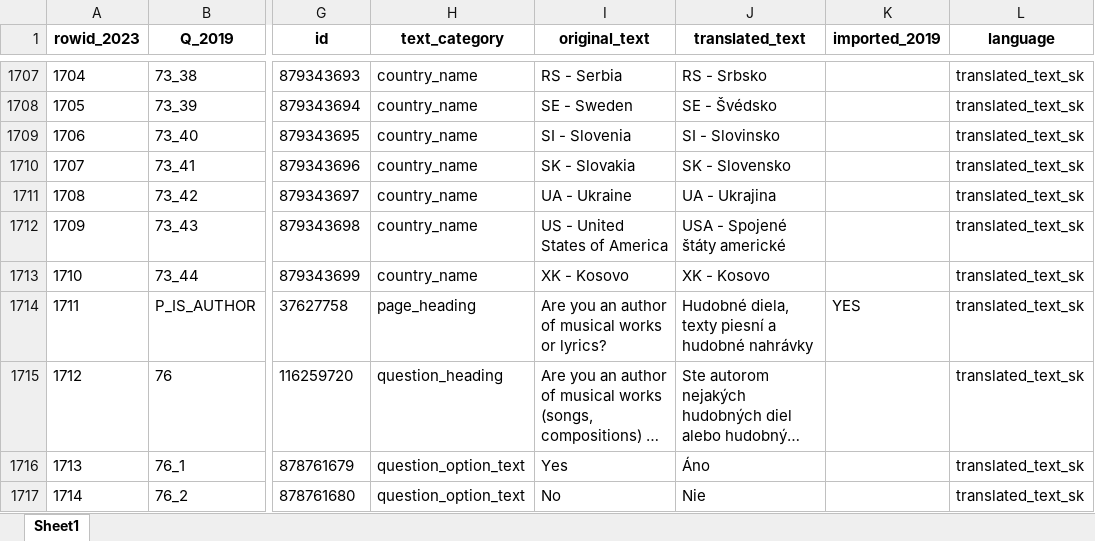
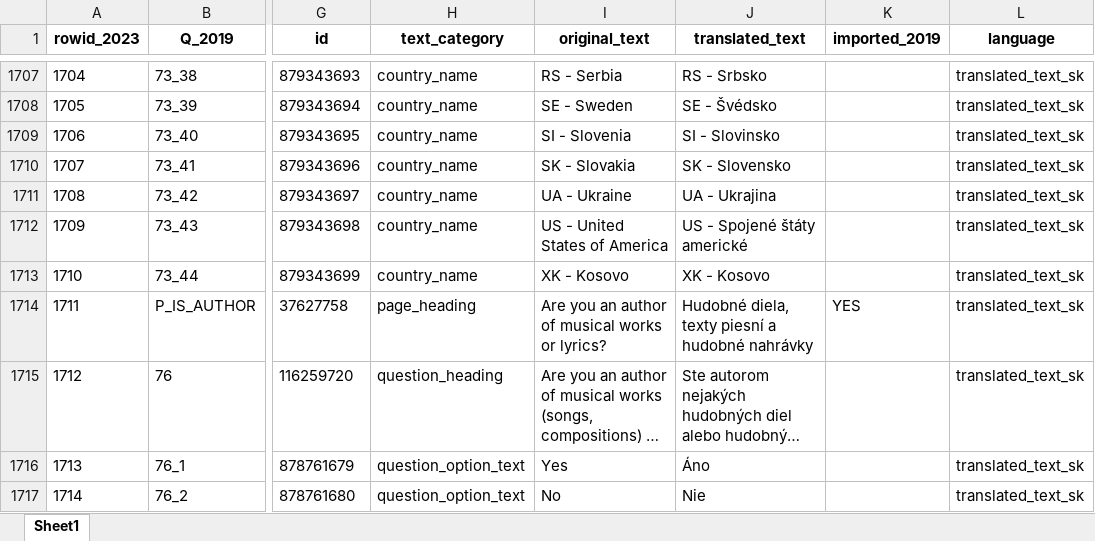
Before and after one commit to dataobservatory-eu/music_professional_surveys, an Excel workbook: questionnaires/Translated_text_SK.xlsx, sheet Sheet1, drawn as a sheet; only a part is shown, gaps mark what is left out; long unchanged cells end in …; values as stored, in another font and other column widths than the file's, no borders; charts and pictures not drawn; the diff names each change by its address in the sheet, - before the commit and + after, or states it on an @@ line.

```diff
--- a/questionnaires/Translated_text_SK.xlsx (sheet Sheet1)
+++ b/questionnaires/Translated_text_SK.xlsx (sheet Sheet1)
-J1712 (translated_text): USA - Spojené štáty americké
+J1712 (translated_text): US - Spojené štáty americké
```
Also changed, not shown: charts or pictures, 4 other files.
